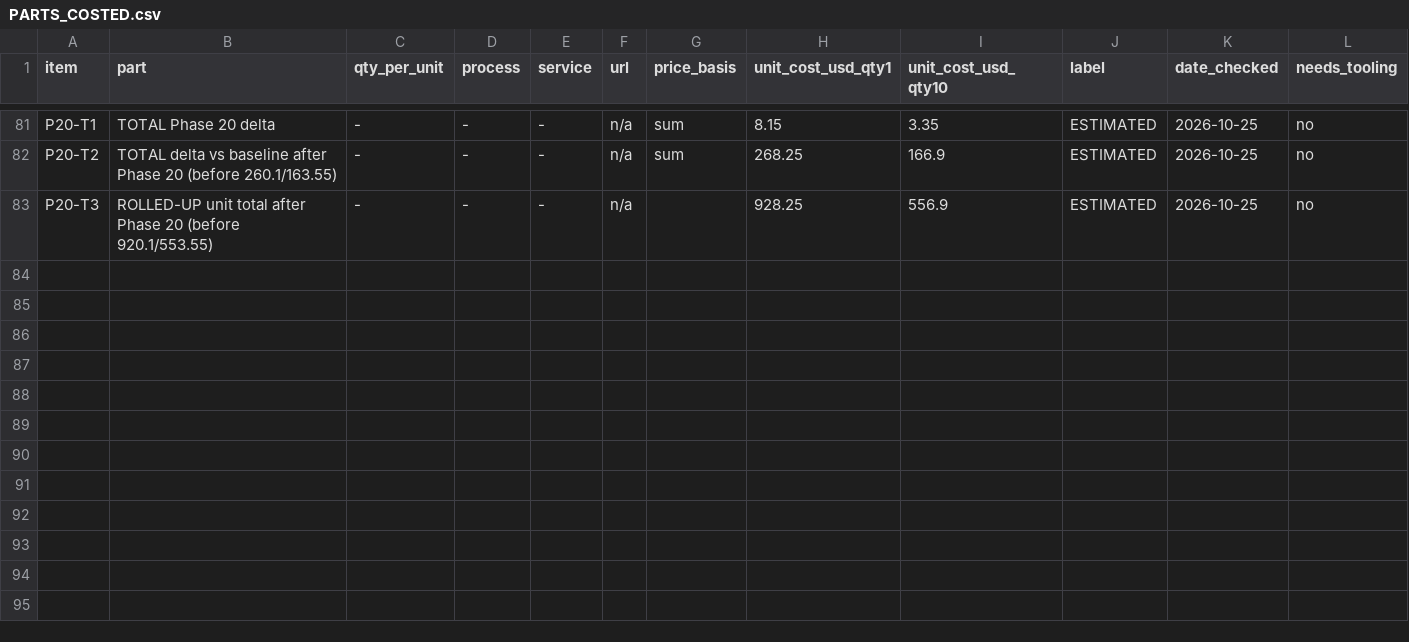
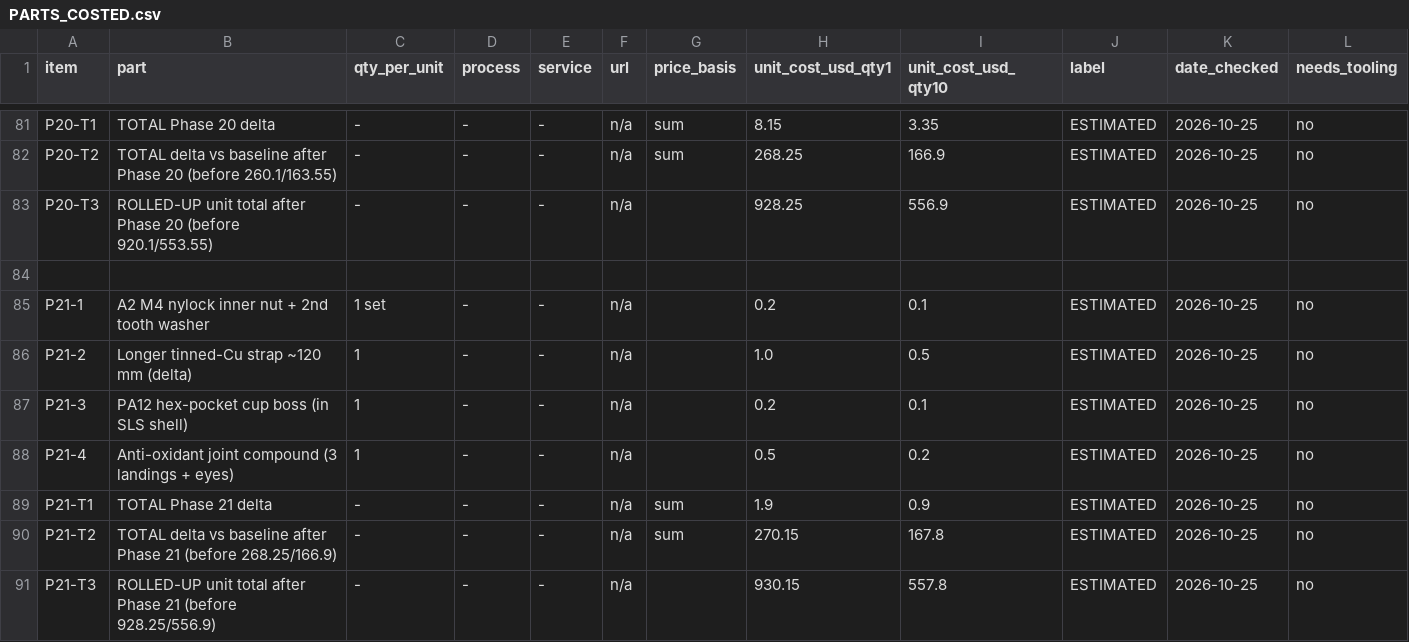
Before and after one commit to Ethan-Poag/blackstart, a CSV file: mechanical/enclosure/v3/PARTS_COSTED.csv, drawn as a sheet; only a part is shown, gaps mark what is left out; the diff names each change by its address in the sheet, - before the commit and + after, or states it on an @@ line.

Commit message:
enclosure v3 phase 21: ground stud moved to rear face (257.5,-19.2); metal-to-metal strap joint, hex-pocket anti-rotation + nylock, joint compound on landings, test spot reused; clamp backup unchanged

```diff
--- a/mechanical/enclosure/v3/PARTS_COSTED.csv
+++ b/mechanical/enclosure/v3/PARTS_COSTED.csv
+row 84: (empty)
+row 85: P21-1 | A2 M4 nylock inner nut + 2nd tooth washer | 1 set | - | - | n/a |  | 0.2 | 0.1 | ESTIMATED | 2026-10-25 | no
+row 86: P21-2 | Longer tinned-Cu strap ~120 mm (delta) | 1 | - | - | n/a |  | 1.0 | 0.5 | ESTIMATED | 2026-10-25 | no
+row 87: P21-3 | PA12 hex-pocket cup boss (in SLS shell) | 1 | - | - | n/a |  | 0.2 | 0.1 | ESTIMATED | 2026-10-25 | no
+row 88: P21-4 | Anti-oxidant joint compound (3 landings + eyes) | 1 | - | - | n/a |  | 0.5 | 0.2 | ESTIMATED | 2026-10-25 | no
+row 89: P21-T1 | TOTAL Phase 21 delta | - | - | - | n/a | sum | 1.9 | 0.9 | ESTIMATED | 2026-10-25 | no
+row 90: P21-T2 | TOTAL delta vs baseline after Phase 21 (before 268.25/166.9) | - | - | - | n/a | sum | 270.15 | 167.8 | ESTIMATED | 2026-10-25 | no
+row 91: P21-T3 | ROLLED-UP unit total after Phase 21 (before 928.25/556.9) | - | - | - | n/a |  | 930.15 | 557.8 | ESTIMATED | 2026-10-25 | no
```
Also changed, not shown: 43 other files.
